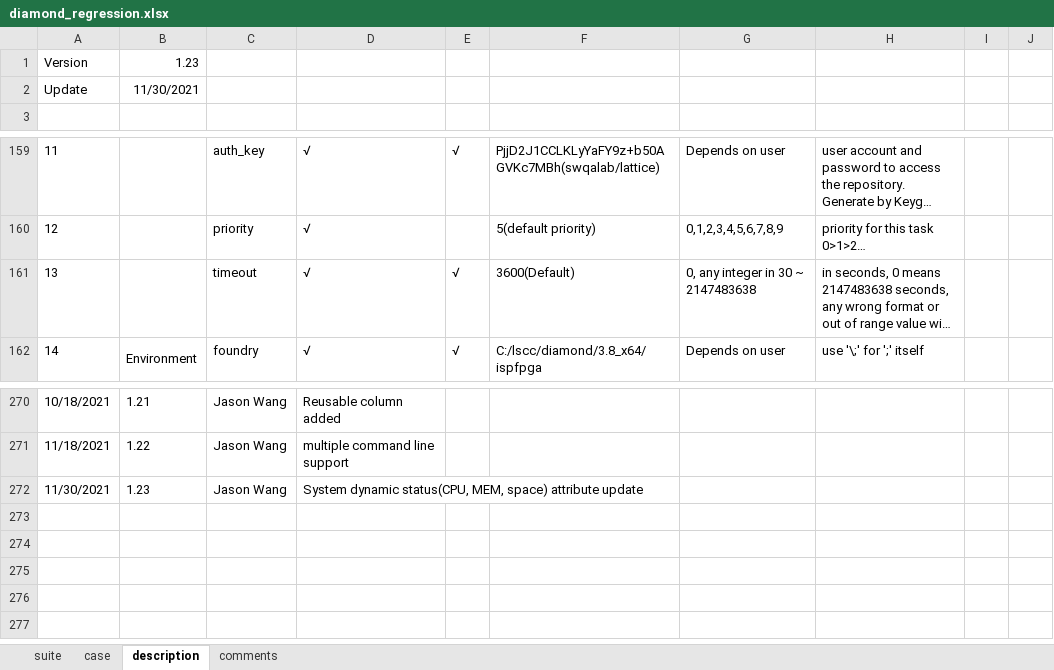
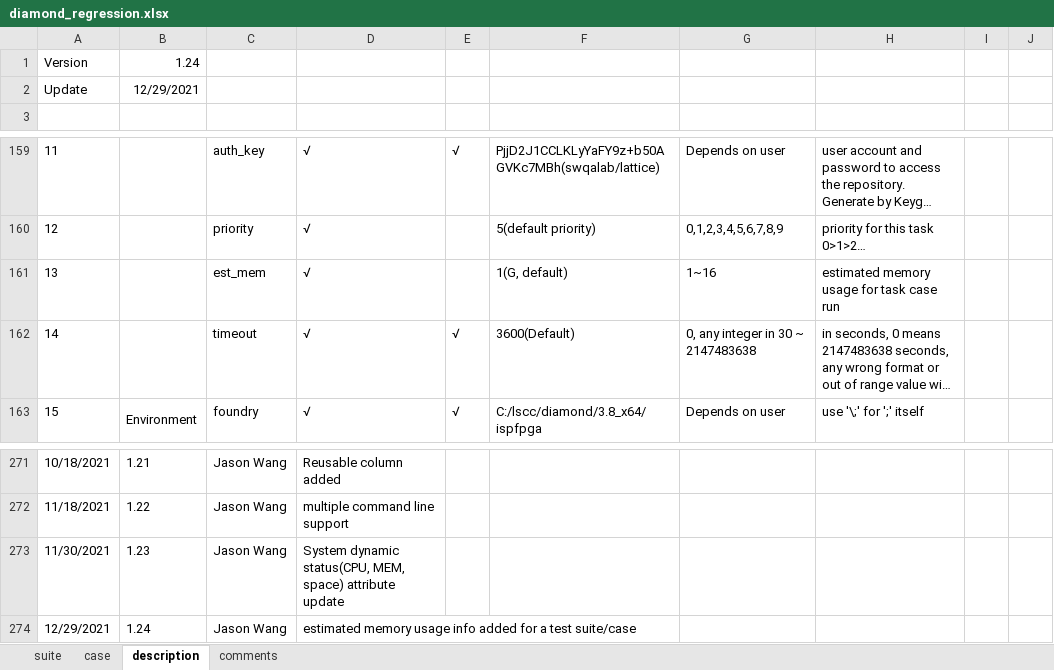
Before and after one commit to wanghengquan/repository, an Excel workbook: tmp_client/doc/TMP_example/standard_suite/diamond_regression.xlsx, sheet description, drawn as a sheet; only a part is shown, gaps mark what is left out; long unchanged cells end in …; values as stored, in another font and other column widths than the file's, no borders; charts and pictures not drawn; removed rows and columns are numbered as before the commit, all else as after; the diff names each change by its address in the sheet, - before the commit and + after, or states it on an @@ line.

Commit message:
i397--estimate memory involved for task launch,2

```diff
--- a/tmp_client/doc/TMP_example/standard_suite/diamond_regression.xlsx (sheet description)
+++ b/tmp_client/doc/TMP_example/standard_suite/diamond_regression.xlsx (sheet description)
-B1: 1.23
+B1: 1.24
-B2: 11/30/2021
+B2: 12/29/2021
+row 161: 13 |  | est_mem | √ |  | 1(G, default) | 1~16 | estimated memory usage for task case run
@@ column A renumbered between rows 162 and 207 @@
-D272:F272 merged
+row 274: 12/29/2021 | 1.24 | Jason Wang | estimated memory usage info added for a test suite/case
```
Also changed, not shown: charts or pictures.
